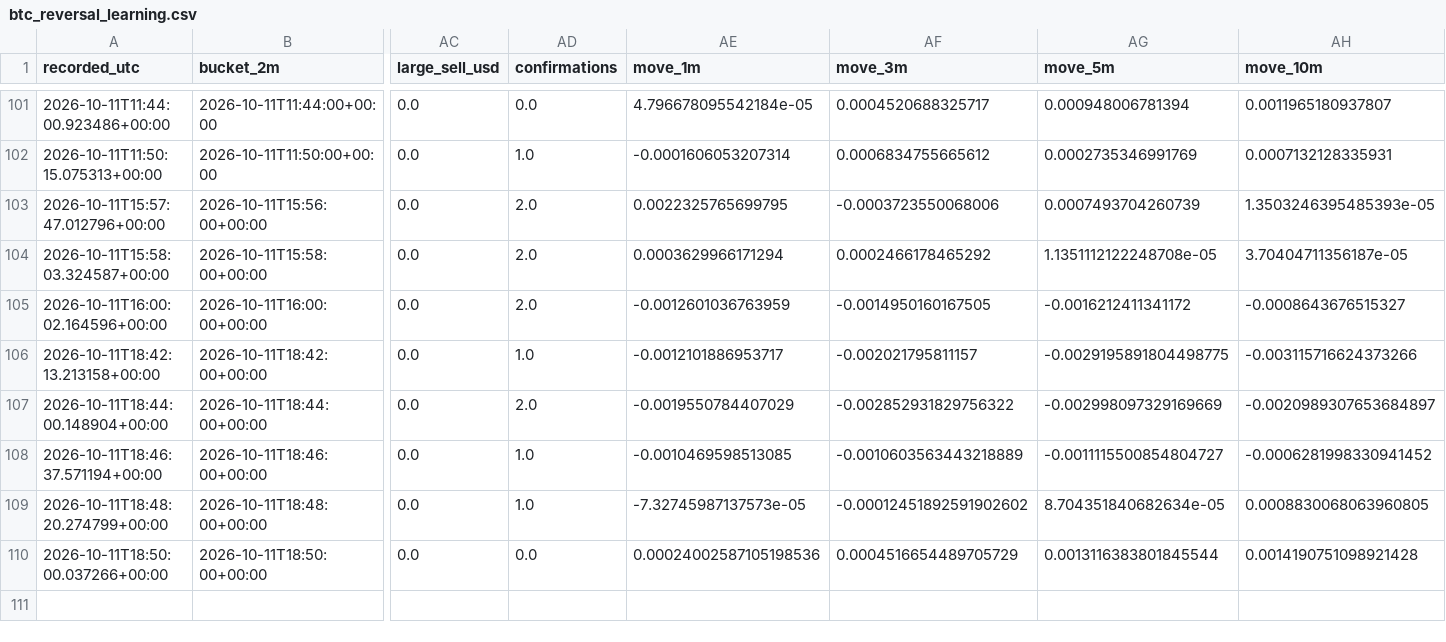
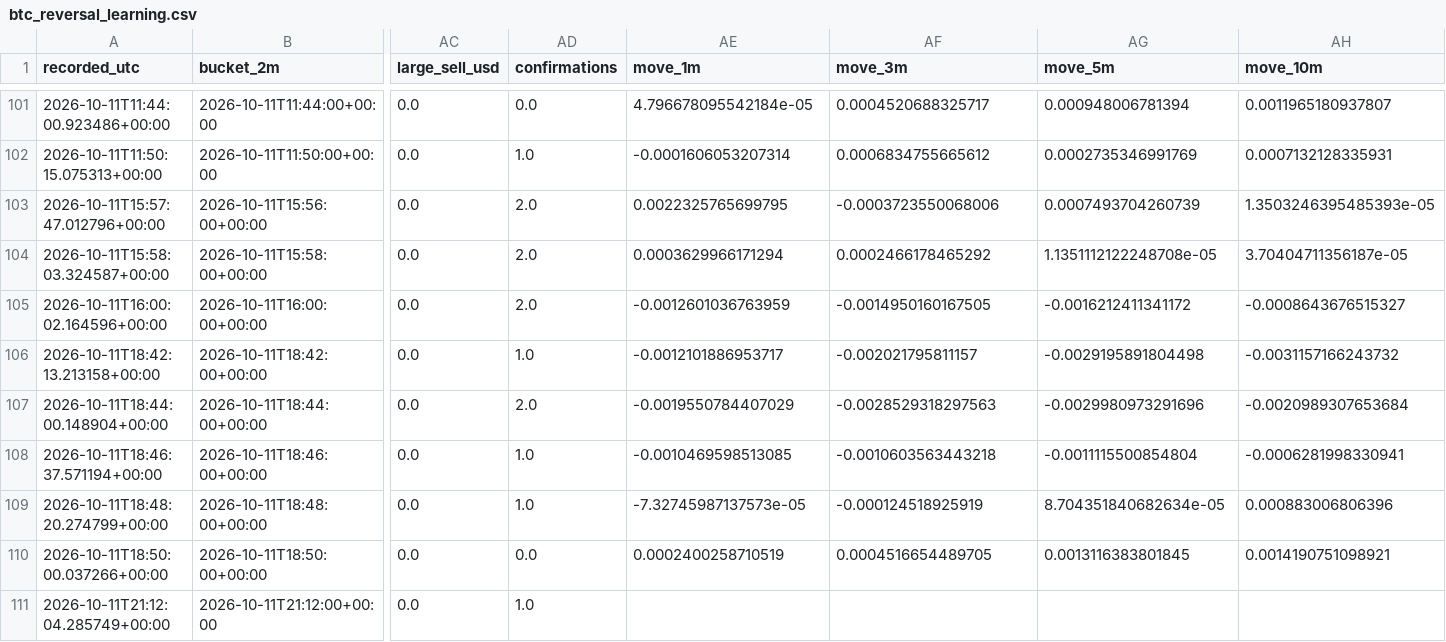
Before and after one commit to angelmoz881-collab/btc-kalshi-dashboard, a CSV file: data/btc_reversal_learning.csv, drawn as a sheet; only a part is shown, gaps mark what is left out; rows hold the shown columns only; the diff names each change by its address in the sheet, - before the commit and + after, or states it on an @@ line.

Commit message:
Update BTC reversal learning history

```diff
--- a/data/btc_reversal_learning.csv
+++ b/data/btc_reversal_learning.csv
-AG106 (move_5m): -0.0029195891804498775
+AG106 (move_5m): -0.0029195891804498
-AH106 (move_10m): -0.003115716624373266
+AH106 (move_10m): -0.0031157166243732
-AF107 (move_3m): -0.002852931829756322
+AF107 (move_3m): -0.0028529318297563
-AG107 (move_5m): -0.002998097329169669
+AG107 (move_5m): -0.0029980973291696
-AH107 (move_10m): -0.0020989307653684897
+AH107 (move_10m): -0.0020989307653684
-AF108 (move_3m): -0.0010603563443218889
+AF108 (move_3m): -0.0010603563443218
-AG108 (move_5m): -0.0011115500854804727
+AG108 (move_5m): -0.0011115500854804
-AH108 (move_10m): -0.0006281998330941452
+AH108 (move_10m): -0.0006281998330941
-AF109 (move_3m): -0.00012451892591902602
+AF109 (move_3m): -0.000124518925919
-AH109 (move_10m): 0.0008830068063960805
+AH109 (move_10m): 0.000883006806396
-AE110 (move_1m): 0.00024002587105198536
+AE110 (move_1m): 0.0002400258710519
-AF110 (move_3m): 0.0004516654489705729
+AF110 (move_3m): 0.0004516654489705
-AG110 (move_5m): 0.0013116383801845544
+AG110 (move_5m): 0.0013116383801845
-AH110 (move_10m): 0.0014190751098921428
+AH110 (move_10m): 0.0014190751098921
+row 111: 2026-10-11T21:12:04.285749+00:00 | 2026-10-11T21:12:00+00:00 | 0.0 | 1.0
```
